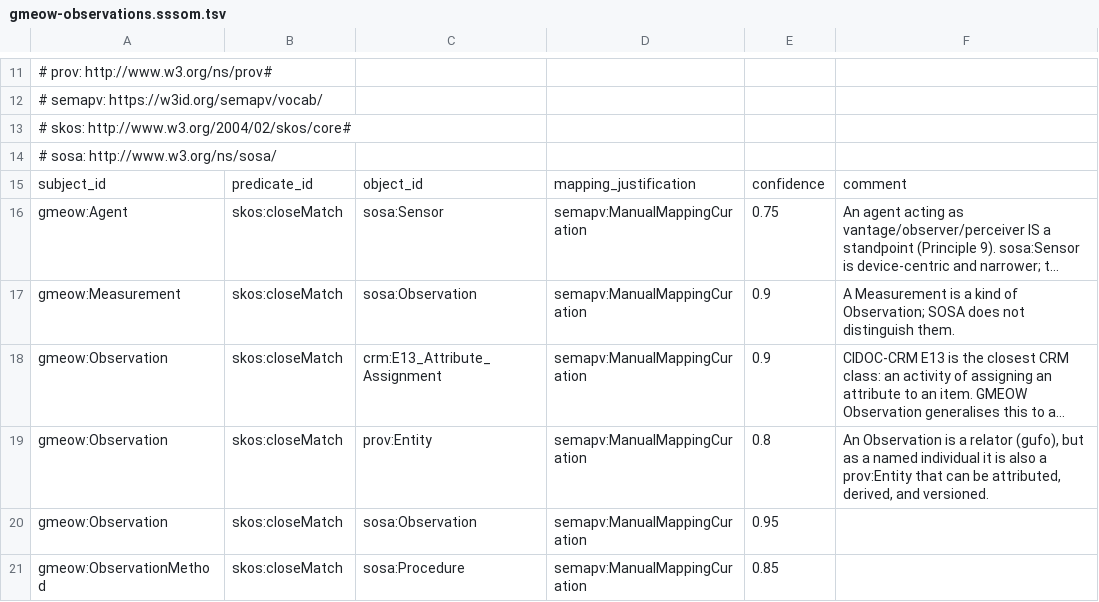
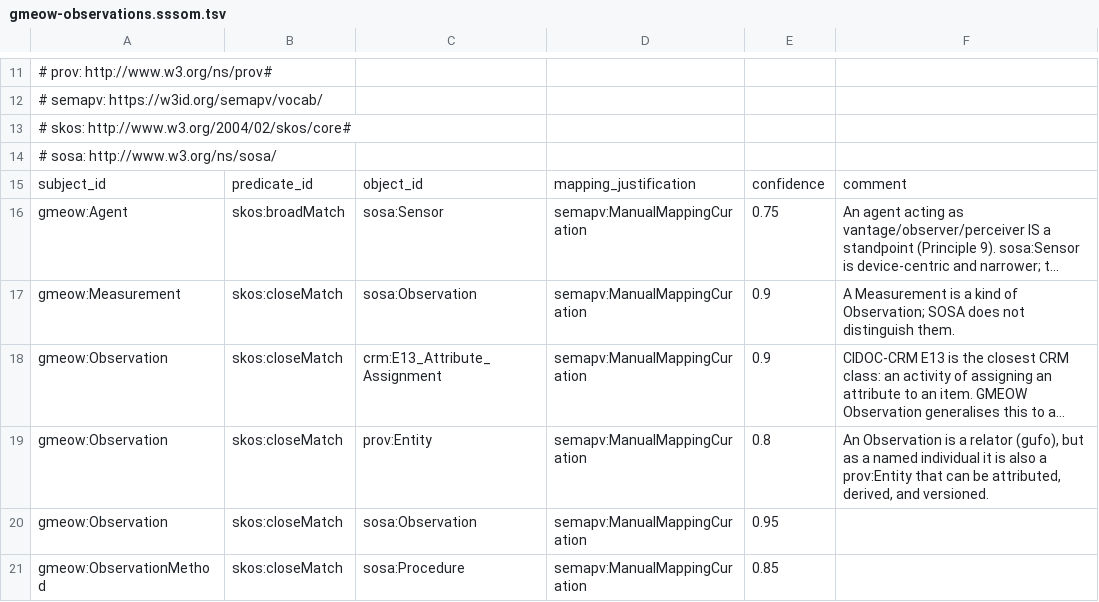
Before and after one commit to Blackcat-Informatics/gmeow-ontology, a TSV file: mappings/gmeow-observations.sssom.tsv, drawn as a sheet; only a part is shown, gaps mark what is left out; long unchanged cells end in …; the diff names each change by its address in the sheet, - before the commit and + after, or states it on an @@ line.

```diff
--- a/mappings/gmeow-observations.sssom.tsv
+++ b/mappings/gmeow-observations.sssom.tsv
-B16: skos:closeMatch
+B16: skos:broadMatch
```
Also changed, not shown: 3 other files.
